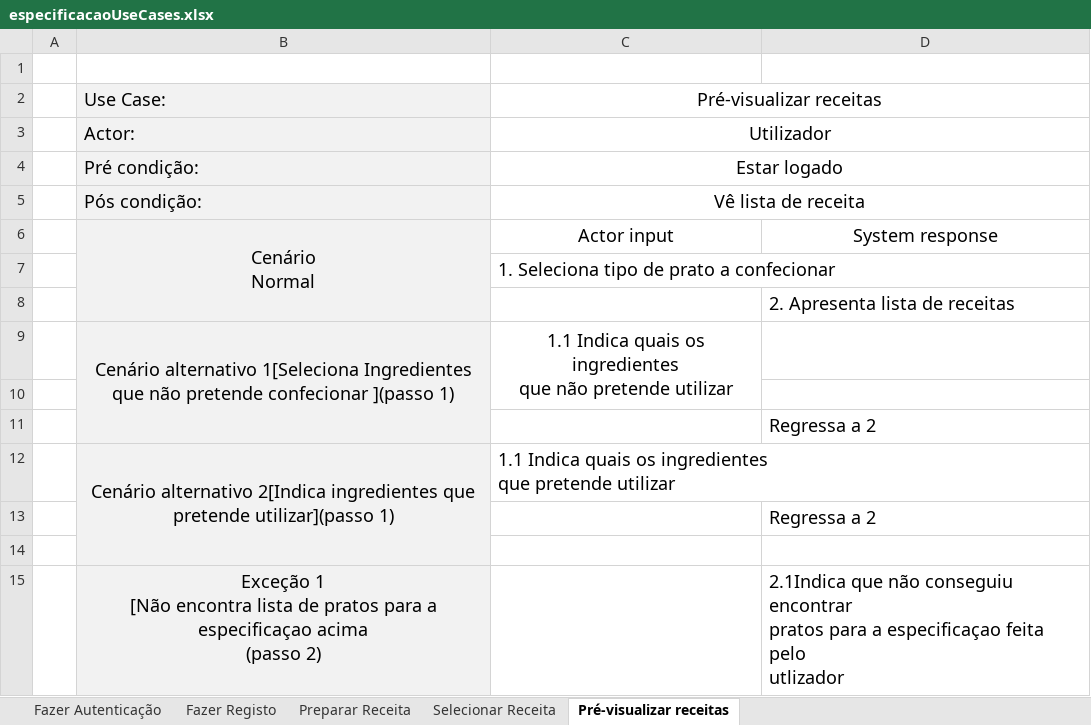
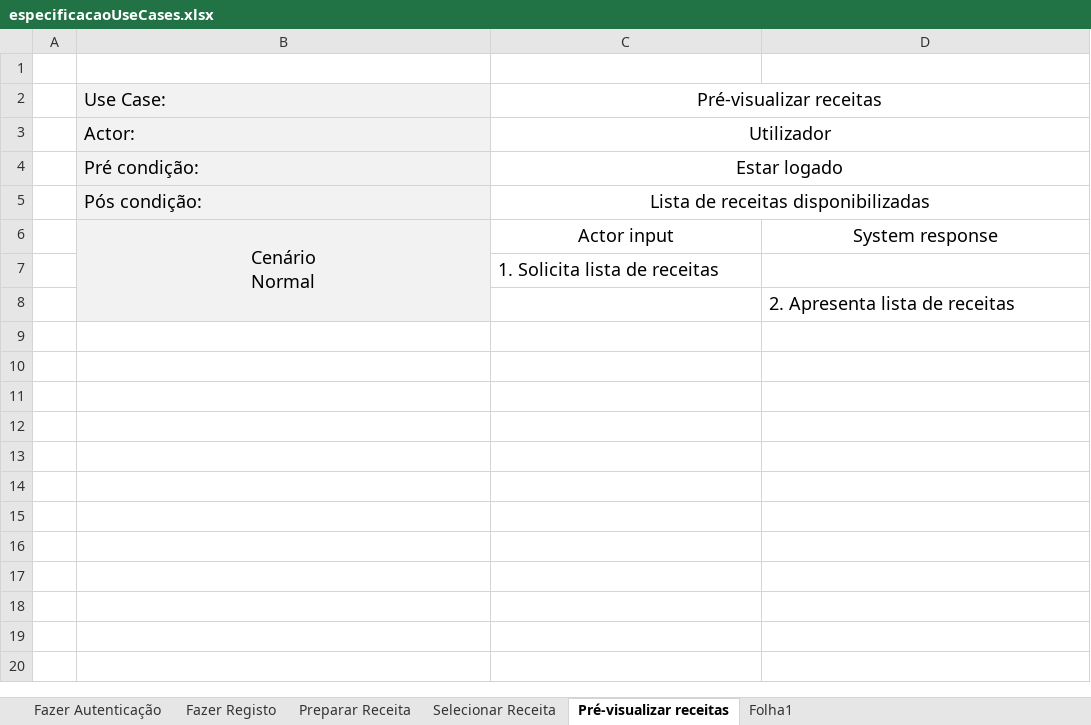
Before and after one commit to diogofbraga/MyChef, an Excel workbook: Especificacao/especificacaoUseCases.xlsx, sheet Pré-visualizar receitas, drawn as a sheet; values as stored, in another font and other column widths than the file's, no borders; ↵ is a line break in a cell; the diff names each change by its address in the sheet, - before the commit and + after, or states it on an @@ line.

```diff
--- a/Especificacao/especificacaoUseCases.xlsx (sheet Pré-visualizar receitas)
+++ b/Especificacao/especificacaoUseCases.xlsx (sheet Pré-visualizar receitas)
+sheet tab: Folha1
-C5: Vê lista de receita
+C5: Lista de receitas disponibilizadas
-C7: 1. Seleciona tipo de prato a confecionar
+C7: 1. Solicita lista de receitas
-row 9:  | Cenário alternativo 1[Seleciona Ingredientes que não pretende confecionar ](passo 1) | 1.1 Indica quais os ingredientes ↵ que não pretende utilizar
-row 10: (empty)
-row 11:  |  |  | Regressa a 2
-row 12:  | Cenário alternativo 2[Indica ingredientes que pretende utilizar](passo 1) | 1.1 Indica quais os ingredientes ↵ que pretende utilizar
-row 13:  |  |  | Regressa a 2
-row 14: (empty)
-row 15:  | Exceção 1 ↵ [Não encontra lista de pratos para a especificaçao acima ↵ (passo 2) |  | 2.1Indica que não conseguiu encontrar ↵ pratos para a especificaçao feita pelo ↵ utlizador
```
Also changed, not shown: sheet Selecionar Receita, 1 other file.
